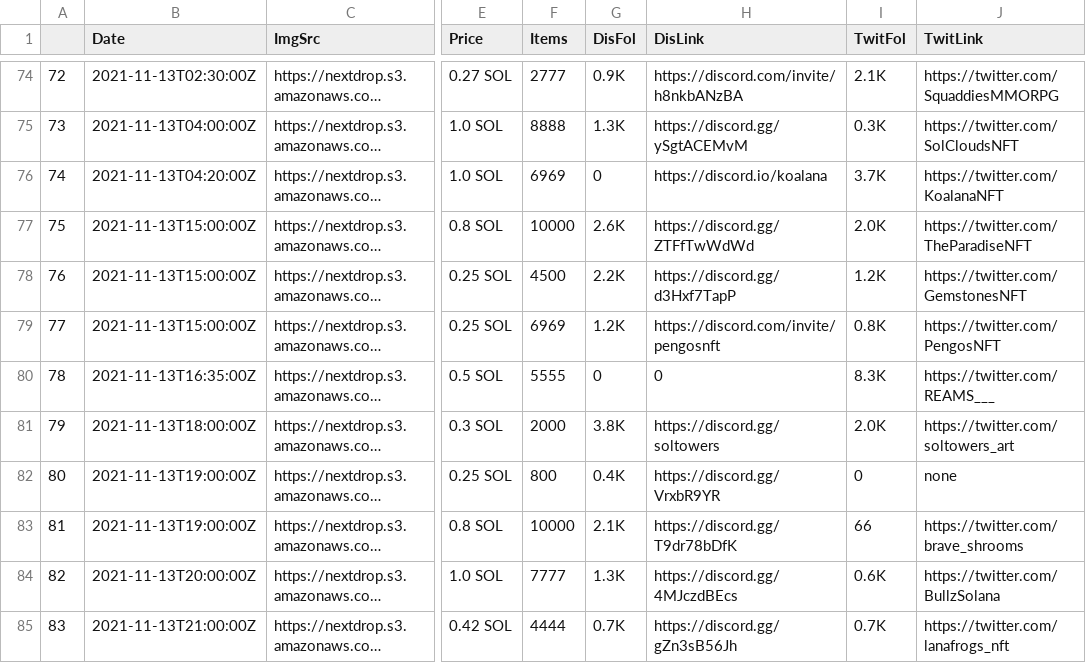
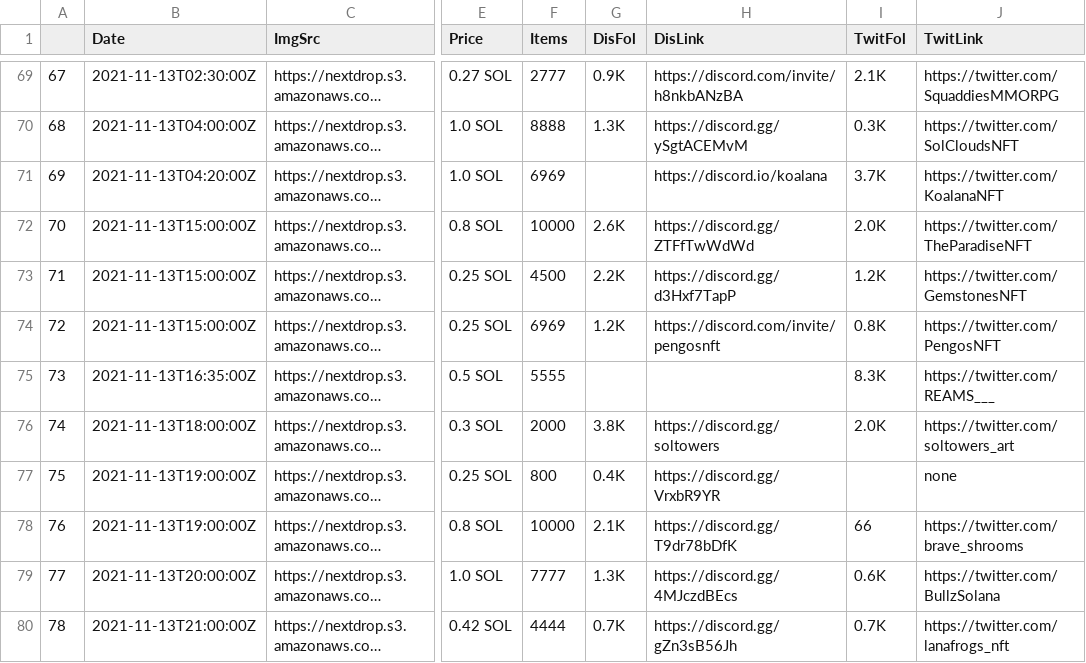
Before and after one commit to FIZIS-net/NFT_Telegram_Bot_Miki, a CSV file: data/solDropData.csv, drawn as a sheet; only a part is shown, gaps mark what is left out; long unchanged cells end in …; addresses are those after the commit; the diff covers the shown part only; the diff names each change by its address in the sheet, - before the commit and + after, or states it on an @@ line.

```diff
--- a/data/solDropData.csv
+++ b/data/solDropData.csv
@@ column A renumbered from row 2 down @@
-G71 (DisFol): 0
+G71 (DisFol): (empty)
-G75 (DisFol): 0
+G75 (DisFol): (empty)
-H75 (DisLink): 0
+H75 (DisLink): (empty)
-I77 (TwitFol): 0
+I77 (TwitFol): (empty)
```
Also changed, not shown: 7 added rows, 8 removed rows and 39 edited cells elsewhere in this file, data/ethDropData.csv, 4 other files.
